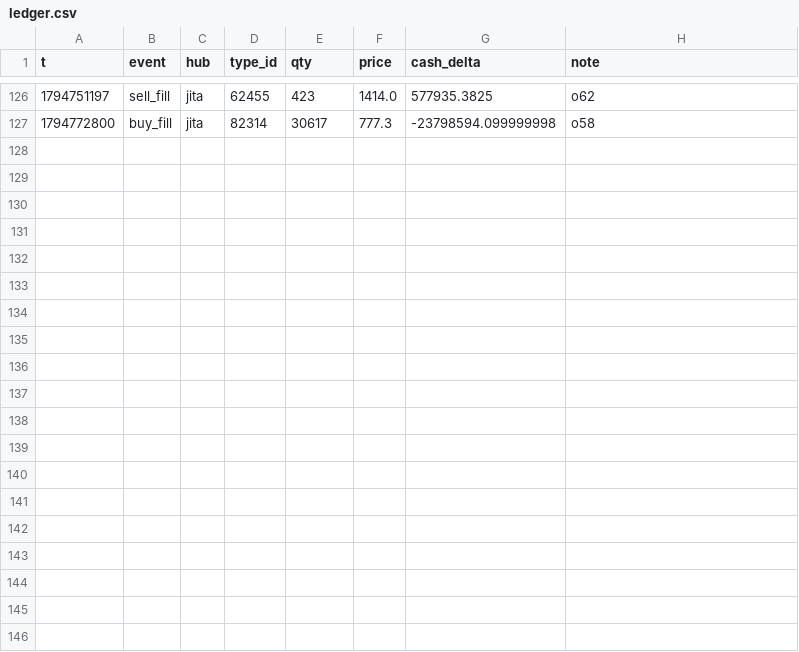
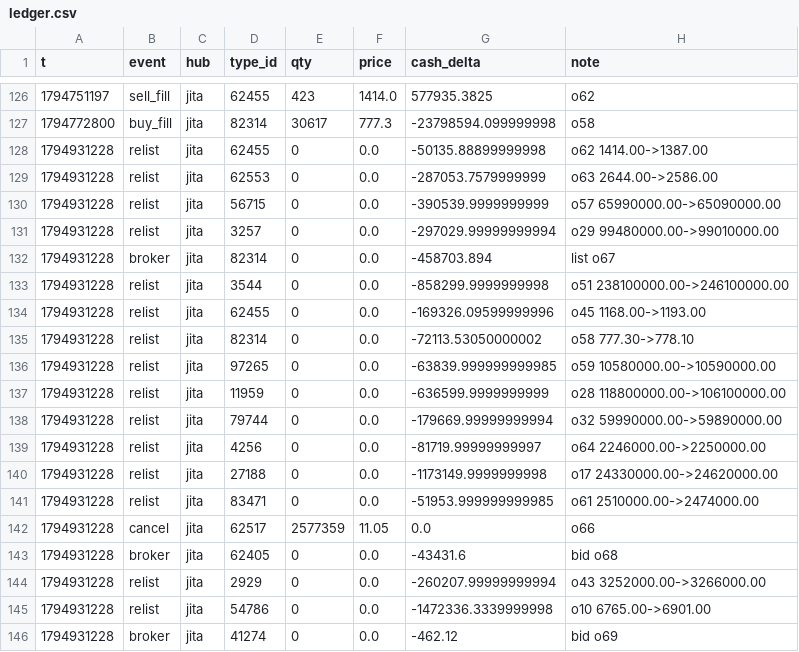
Before and after one commit to erikbahl-afk/eve-online-isk-machine, a CSV file: state/variants/no_imports/ledger.csv, drawn as a sheet; only a part is shown, gaps mark what is left out.

```diff
--- a/state/variants/no_imports/ledger.csv
+++ b/state/variants/no_imports/ledger.csv
@@ -127 +127,20 @@ t,event,hub,type_id,qty,price,cash_delta,note
 1794772800,buy_fill,jita,82314,30617,777.3,-23798594.099999998,o58
+1794931228,relist,jita,62455,0,0.0,-50135.88899999998,o62 1414.00->1387.00
+1794931228,relist,jita,62553,0,0.0,-287053.7579999999,o63 2644.00->2586.00
+1794931228,relist,jita,56715,0,0.0,-390539.9999999999,o57 65990000.00->65090000.00
+1794931228,relist,jita,3257,0,0.0,-297029.99999999994,o29 99480000.00->99010000.00
+1794931228,broker,jita,82314,0,0.0,-458703.894,list o67
+1794931228,relist,jita,3544,0,0.0,-858299.9999999998,o51 238100000.00->246100000.00
+1794931228,relist,jita,62455,0,0.0,-169326.09599999996,o45 1168.00->1193.00
+1794931228,relist,jita,82314,0,0.0,-72113.53050000002,o58 777.30->778.10
+1794931228,relist,jita,97265,0,0.0,-63839.999999999985,o59 10580000.00->10590000.00
+1794931228,relist,jita,11959,0,0.0,-636599.9999999999,o28 118800000.00->106100000.00
+1794931228,relist,jita,79744,0,0.0,-179669.99999999994,o32 59990000.00->59890000.00
+1794931228,relist,jita,4256,0,0.0,-81719.99999999997,o64 2246000.00->2250000.00
+1794931228,relist,jita,27188,0,0.0,-1173149.9999999998,o17 24330000.00->24620000.00
+1794931228,relist,jita,83471,0,0.0,-51953.999999999985,o61 2510000.00->2474000.00
+1794931228,cancel,jita,62517,2577359,11.05,0.0,o66
+1794931228,broker,jita,62405,0,0.0,-43431.6,bid o68
+1794931228,relist,jita,2929,0,0.0,-260207.99999999994,o43 3252000.00->3266000.00
+1794931228,relist,jita,54786,0,0.0,-1472336.3339999998,o10 6765.00->6901.00
+1794931228,broker,jita,41274,0,0.0,-462.12,bid o69
```
Also changed, not shown: state/ledger.csv, state/variants/exports/ledger.csv, 46 other files.
